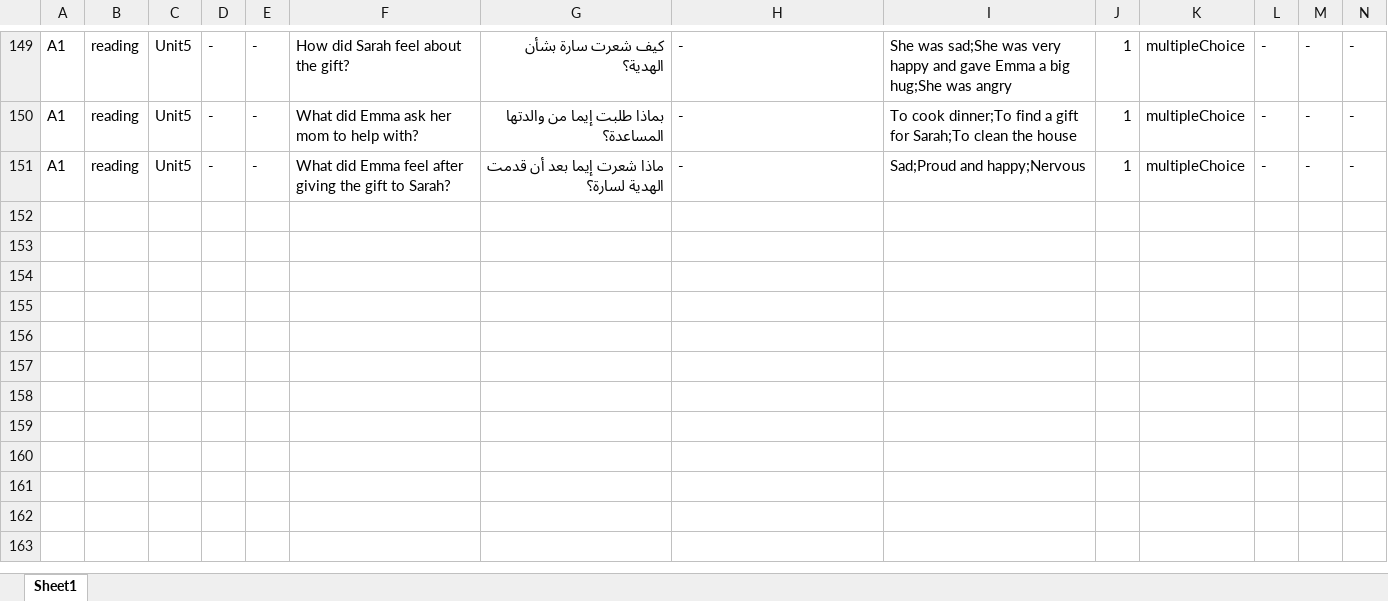
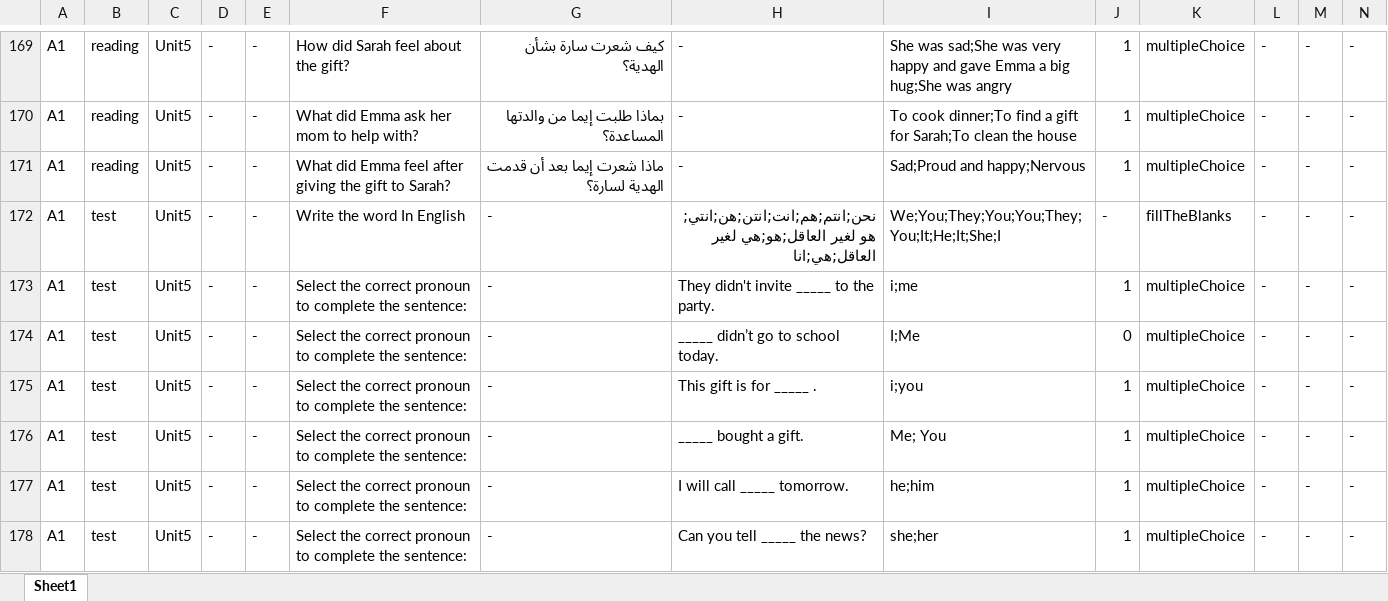
Before and after one commit to bigb45/az-english, an Excel workbook: assets/questions.xlsx, sheet Sheet1, drawn as a sheet; only a part is shown, gaps mark what is left out; values as stored, in another font and other column widths than the file's, no borders; rows hold the shown columns only; the diff covers the shown part only; the diff names each change by its address in the sheet, - before the commit and + after, or states it on an @@ line.

Commit message:
chore: add unit 4 and 5 test data

```diff
--- a/assets/questions.xlsx (sheet Sheet1)
+++ b/assets/questions.xlsx (sheet Sheet1)
+row 172: A1 | test | Unit5 | - | - | Write the word In English | - | نحن;انتم;هم;انت;انتن;هن;انتي;هو لغير العاقل;هو;هي لغير العاقل;هي;انا | We;You;They;You;You;They;You;It;He;It;She;I | - | fillTheBlanks | - | - | -
+row 173: A1 | test | Unit5 | - | - | Select the correct pronoun to complete the sentence: | - | They didn't invite _____ to the party. | i;me | 1 | multipleChoice | - | - | -
+row 174: A1 | test | Unit5 | - | - | Select the correct pronoun to complete the sentence: | - | _____ didn’t go to school today. | I;Me | 0 | multipleChoice | - | - | -
+row 175: A1 | test | Unit5 | - | - | Select the correct pronoun to complete the sentence: | - | This gift is for _____ . | i;you | 1 | multipleChoice | - | - | -
+row 176: A1 | test | Unit5 | - | - | Select the correct pronoun to complete the sentence: | - | _____ bought a gift. | Me; You | 1 | multipleChoice | - | - | -
+row 177: A1 | test | Unit5 | - | - | Select the correct pronoun to complete the sentence: | - | I will call _____ tomorrow. | he;him | 1 | multipleChoice | - | - | -
+row 178: A1 | test | Unit5 | - | - | Select the correct pronoun to complete the sentence: | - | Can you tell _____ the news? | she;her | 1 | multipleChoice | - | - | -
```
Also changed, not shown: 26 added rows and 15 edited cells elsewhere in this sheet.
